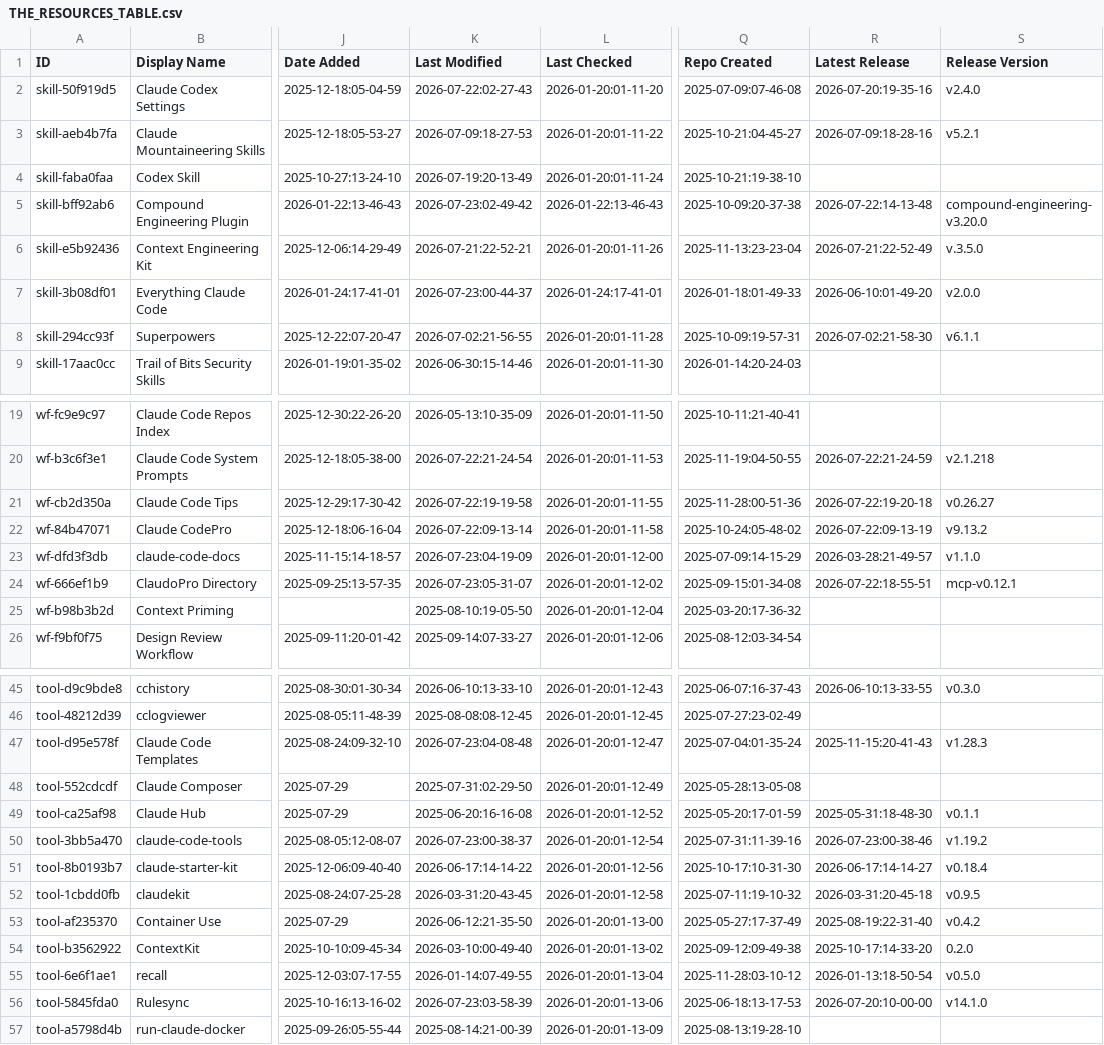
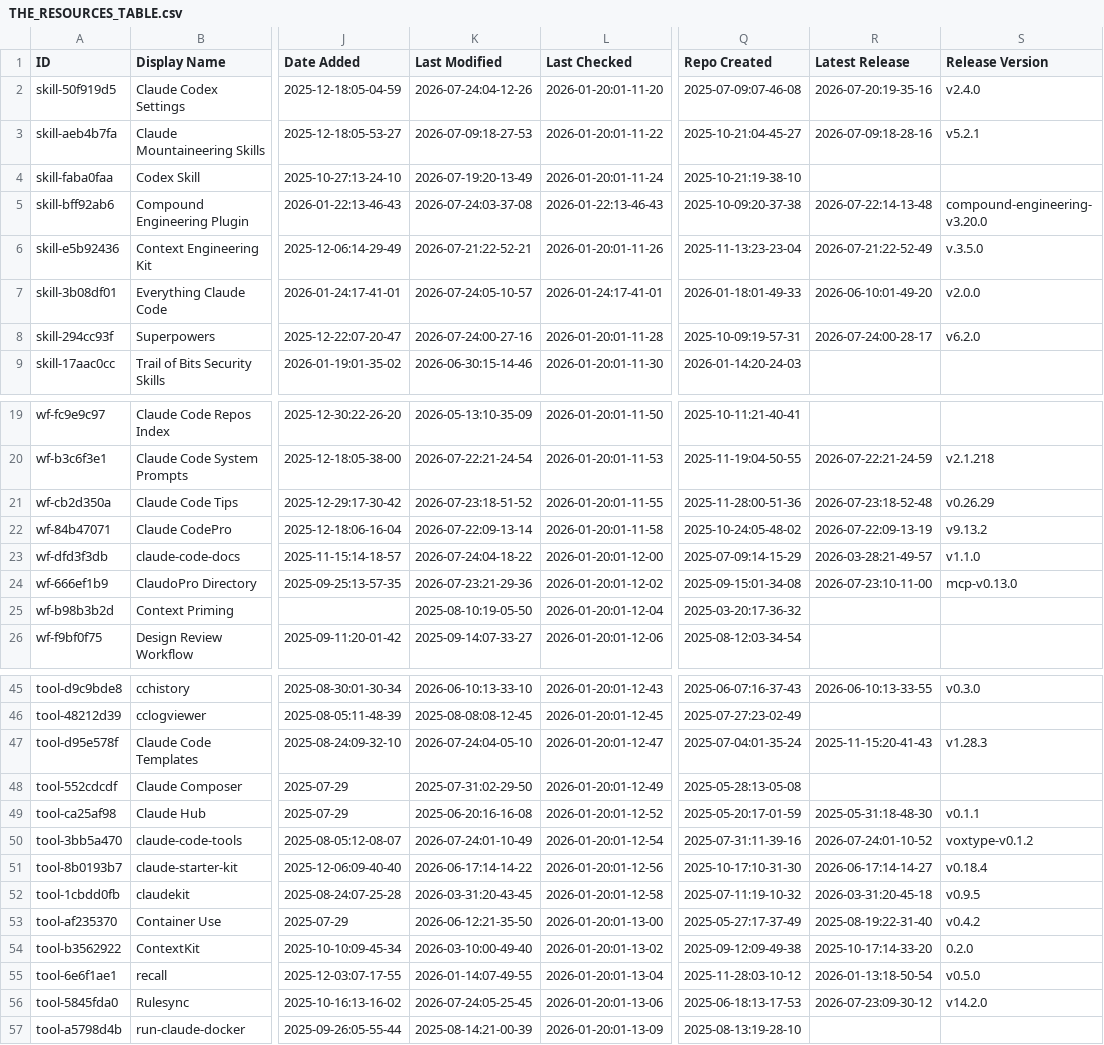
Before and after one commit to hesreallyhim-forks/awesome-claude-code, a CSV file: THE_RESOURCES_TABLE.csv, drawn as a sheet; only a part is shown, gaps mark what is left out; the diff covers the shown part only; the diff names each change by its address in the sheet, - before the commit and + after, or states it on an @@ line.

```diff
--- a/THE_RESOURCES_TABLE.csv
+++ b/THE_RESOURCES_TABLE.csv
-K2 (Last Modified): 2026-07-22:02-27-43
+K2 (Last Modified): 2026-07-24:04-12-26
-K5 (Last Modified): 2026-07-23:02-49-42
+K5 (Last Modified): 2026-07-24:03-37-08
-K7 (Last Modified): 2026-07-23:00-44-37
+K7 (Last Modified): 2026-07-24:05-10-57
-K8 (Last Modified): 2026-07-02:21-56-55
+K8 (Last Modified): 2026-07-24:00-27-16
-R8 (Latest Release): 2026-07-02:21-58-30
+R8 (Latest Release): 2026-07-24:00-28-17
-S8 (Release Version): v6.1.1
+S8 (Release Version): v6.2.0
-K21 (Last Modified): 2026-07-22:19-19-58
+K21 (Last Modified): 2026-07-23:18-51-52
-R21 (Latest Release): 2026-07-22:19-20-18
+R21 (Latest Release): 2026-07-23:18-52-48
-S21 (Release Version): v0.26.27
+S21 (Release Version): v0.26.29
-K23 (Last Modified): 2026-07-23:04-19-09
+K23 (Last Modified): 2026-07-24:04-18-22
-K24 (Last Modified): 2026-07-23:05-31-07
+K24 (Last Modified): 2026-07-23:21-29-36
-R24 (Latest Release): 2026-07-22:18-55-51
+R24 (Latest Release): 2026-07-23:10-11-00
-S24 (Release Version): mcp-v0.12.1
+S24 (Release Version): mcp-v0.13.0
-K47 (Last Modified): 2026-07-23:04-08-48
+K47 (Last Modified): 2026-07-24:04-05-10
-K50 (Last Modified): 2026-07-23:00-38-37
+K50 (Last Modified): 2026-07-24:01-10-49
-R50 (Latest Release): 2026-07-23:00-38-46
+R50 (Latest Release): 2026-07-24:01-10-52
-S50 (Release Version): v1.19.2
+S50 (Release Version): voxtype-v0.1.2
-K56 (Last Modified): 2026-07-23:03-58-39
+K56 (Last Modified): 2026-07-24:05-25-45
-R56 (Latest Release): 2026-07-20:10-00-00
+R56 (Latest Release): 2026-07-23:09-30-12
-S56 (Release Version): v14.1.0
+S56 (Release Version): v14.2.0
```
Also changed, not shown: 16 edited cells elsewhere in this file.
